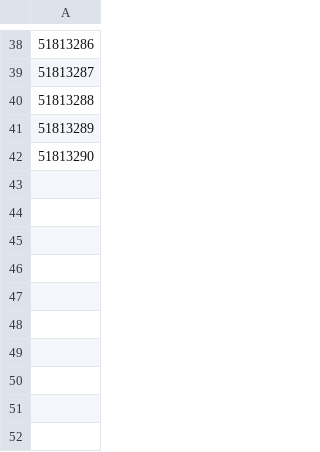
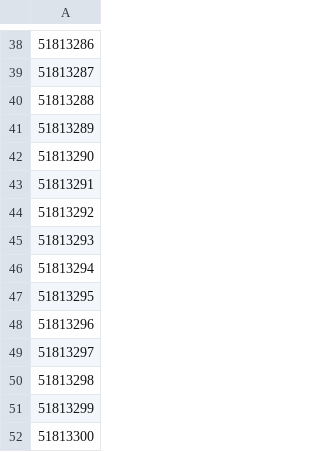
Before and after one commit to lcrodrigues0/barcode-label-generator, a CSV file: codigos.csv, drawn as a sheet; only a part is shown, gaps mark what is left out.

```diff
--- a/codigos.csv
+++ b/codigos.csv
@@ -42 +42,11 @@
 51813290
+51813291
+51813292
+51813293
+51813294
+51813295
+51813296
+51813297
+51813298
+51813299
+51813300
```
Also changed, not shown: 3 other files.
